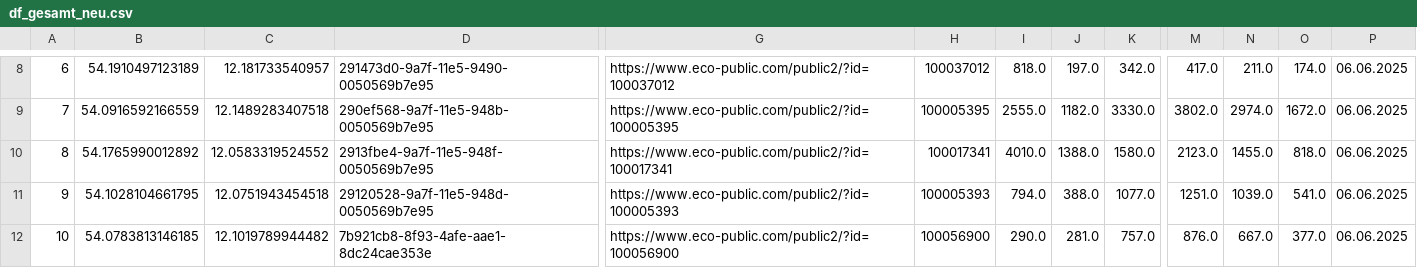
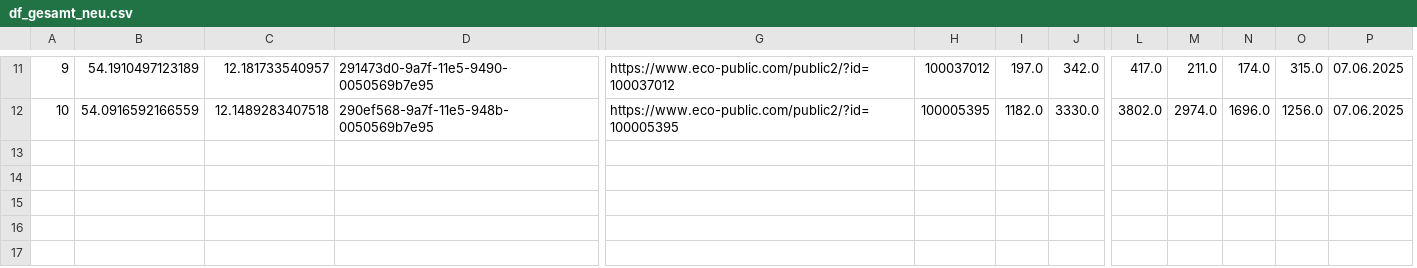
Before and after one commit to LukasKN-rgb/rostockrad_zaehler, a CSV file: df_gesamt_neu.csv, drawn as a sheet; only a part is shown, gaps mark what is left out; removed rows and columns are numbered as before the commit, all else as after; rows hold the shown columns only; the diff covers the shown part only; the diff names each change by its address in the sheet, - before the commit and + after, or states it on an @@ line.

```diff
--- a/df_gesamt_neu.csv
+++ b/df_gesamt_neu.csv
-column I, rows 8-9: 818.0 | 2555.0
+column N, rows 11-12: 174.0 | 1696.0
-A11: 6
+A11: 9
-O11: 174.0
+O11: 315.0
-P11:P12: 06.06.2025
+P11:P12: 07.06.2025
-A12: 7
+A12: 10
-O12: 1672.0
+O12: 1256.0
-row 10: 8 | 54.1765990012892 | 12.0583319524552 | 2913fbe4-9a7f-11e5-948f-0050569b7e95 | https://www.eco-public.com/public2/?id=100017341 | 100017341 | 4010.0 | 1388.0 | 1580.0 | 2123.0 | 1455.0 | 818.0 | 06.06.2025
-row 11: 9 | 54.1028104661795 | 12.0751943454518 | 29120528-9a7f-11e5-948d-0050569b7e95 | https://www.eco-public.com/public2/?id=100005393 | 100005393 | 794.0 | 388.0 | 1077.0 | 1251.0 | 1039.0 | 541.0 | 06.06.2025
-row 12: 10 | 54.0783813146185 | 12.1019789944482 | 7b921cb8-8f93-4afe-aae1-8dc24cae353e | https://www.eco-public.com/public2/?id=100056900 | 100056900 | 290.0 | 281.0 | 757.0 | 876.0 | 667.0 | 377.0 | 06.06.2025
```
Also changed, not shown: 4 added rows, 1 removed row and 52 edited cells elsewhere in this file.
